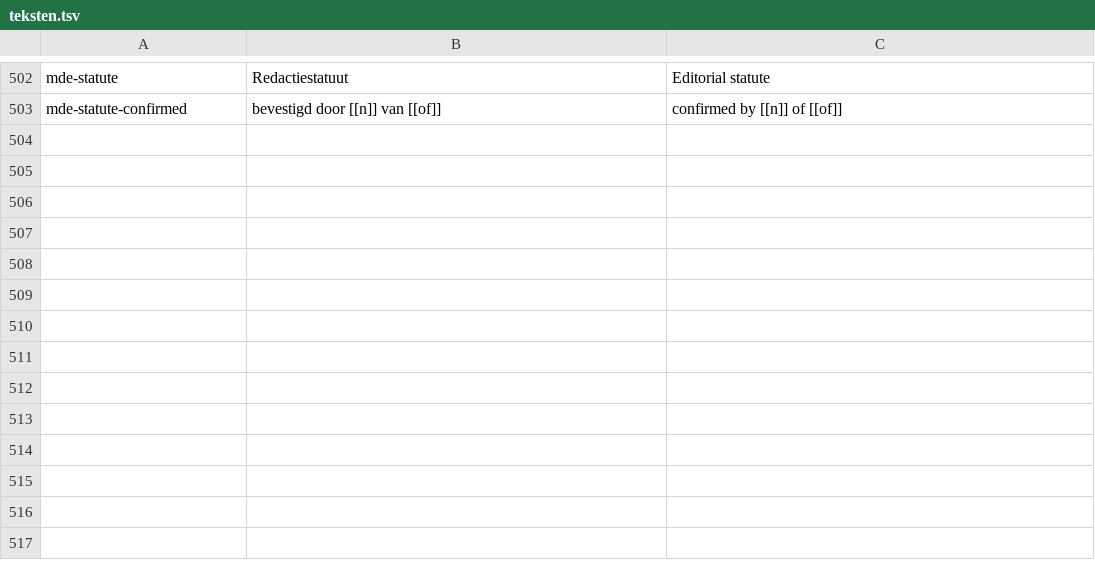
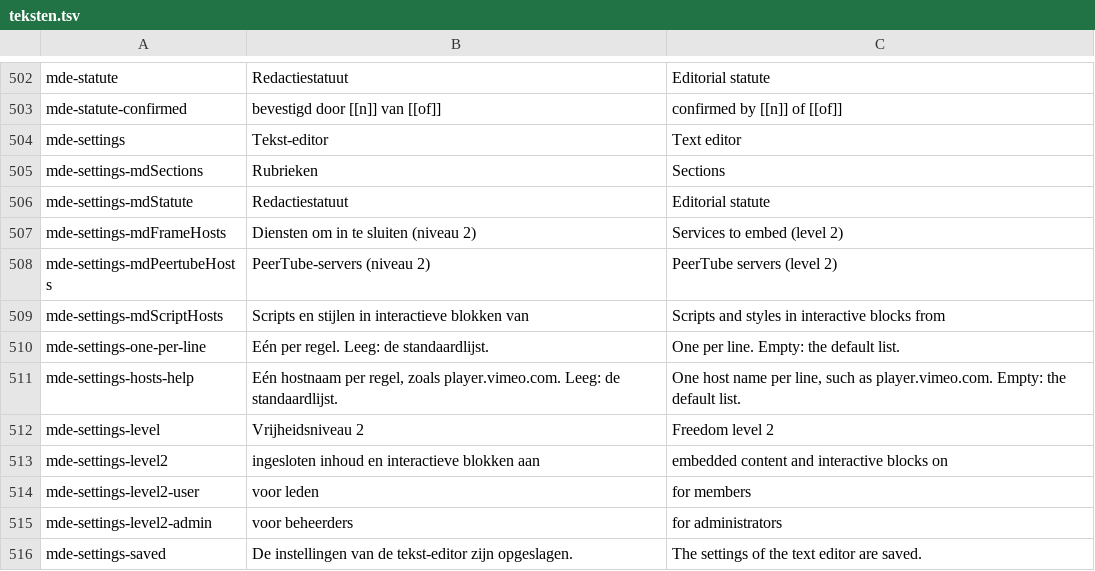
Before and after one commit to guidol-ive/hypha, a TSV file: tools/teksten.tsv, drawn as a sheet; only a part is shown, gaps mark what is left out.

```diff
--- a/tools/teksten.tsv
+++ b/tools/teksten.tsv
@@ -503 +503,14 @@ mde-statute	Redactiestatuut	Editorial statute
 mde-statute-confirmed	bevestigd door [[n]] van [[of]]	confirmed by [[n]] of [[of]]
+mde-settings	Tekst-editor	Text editor
+mde-settings-mdSections	Rubrieken	Sections
+mde-settings-mdStatute	Redactiestatuut	Editorial statute
+mde-settings-mdFrameHosts	Diensten om in te sluiten (niveau 2)	Services to embed (level 2)
+mde-settings-mdPeertubeHosts	PeerTube-servers (niveau 2)	PeerTube servers (level 2)
+mde-settings-mdScriptHosts	Scripts en stijlen in interactieve blokken van	Scripts and styles in interactive blocks from
+mde-settings-one-per-line	Eén per regel. Leeg: de standaardlijst.	One per line. Empty: the default list.
+mde-settings-hosts-help	Eén hostnaam per regel, zoals player.vimeo.com. Leeg: de standaardlijst.	One host name per line, such as player.vimeo.com. Empty: the default list.
+mde-settings-level	Vrijheidsniveau 2	Freedom level 2
+mde-settings-level2	ingesloten inhoud en interactieve blokken aan	embedded content and interactive blocks on
+mde-settings-level2-user	voor leden	for members
+mde-settings-level2-admin	voor beheerders	for administrators
+mde-settings-saved	De instellingen van de tekst-editor zijn opgeslagen.	The settings of the text editor are saved.
```
Also changed, not shown: 8 other files.
